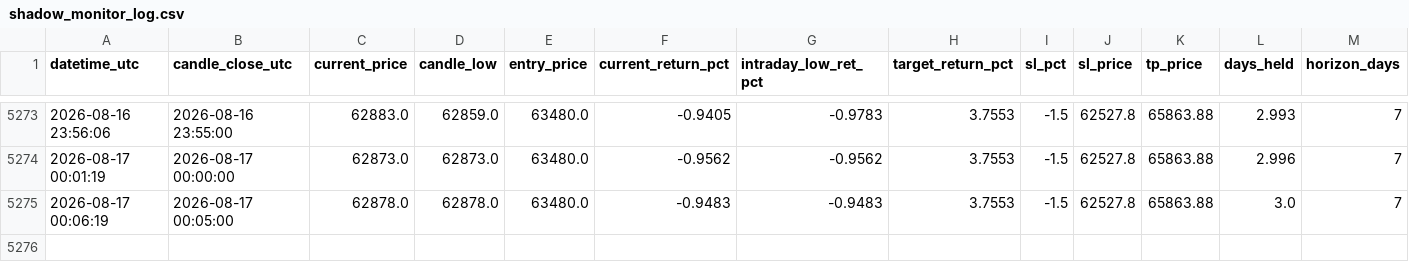
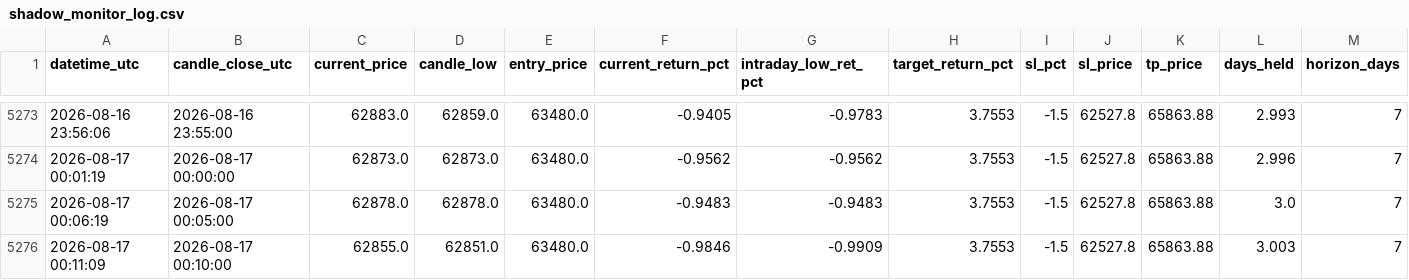
Before and after one commit to shadowshifter21/btc_bot_forwardtesting, a CSV file: shadow_monitor_log.csv, drawn as a sheet; only a part is shown, gaps mark what is left out; rows hold the shown columns only; the diff names each change by its address in the sheet, - before the commit and + after, or states it on an @@ line.

```diff
--- a/shadow_monitor_log.csv
+++ b/shadow_monitor_log.csv
+row 5276: 2026-08-17 00:11:09 | 2026-08-17 00:10:00 | 62855.0 | 62851.0 | 63480.0 | -0.9846 | -0.9909 | 3.7553 | -1.5 | 62527.8 | 65863.88 | 3.003 | 7
```
